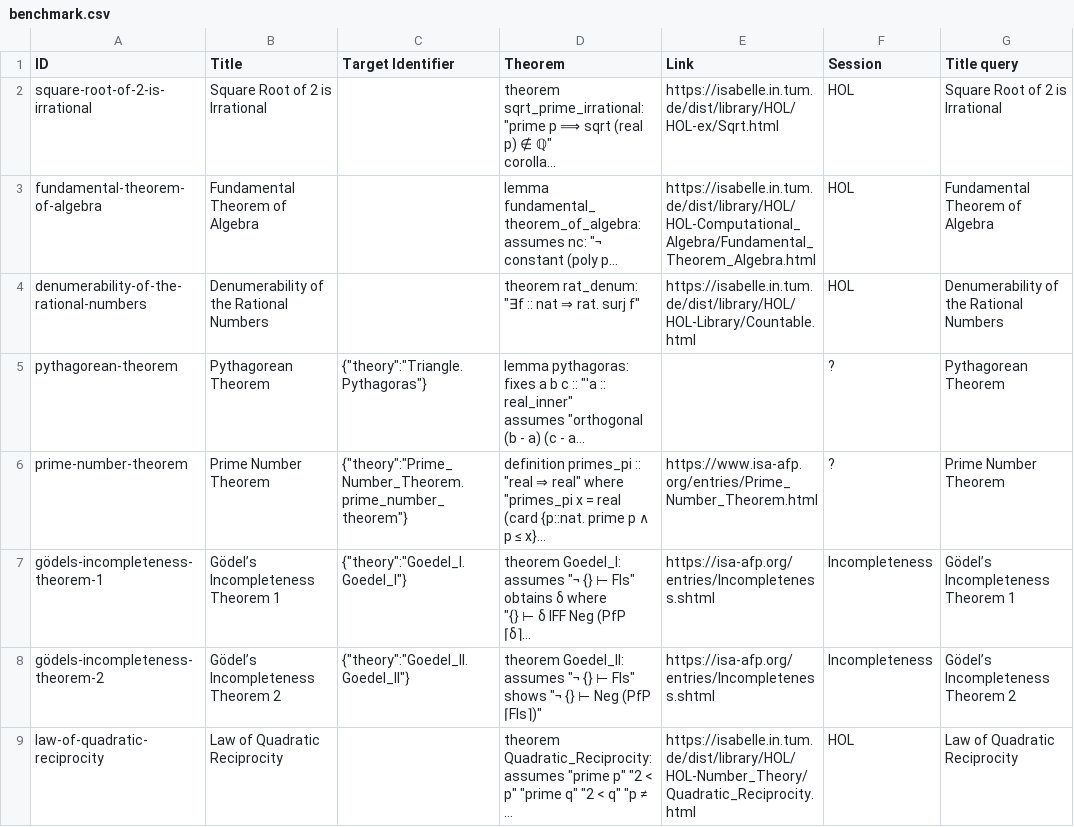
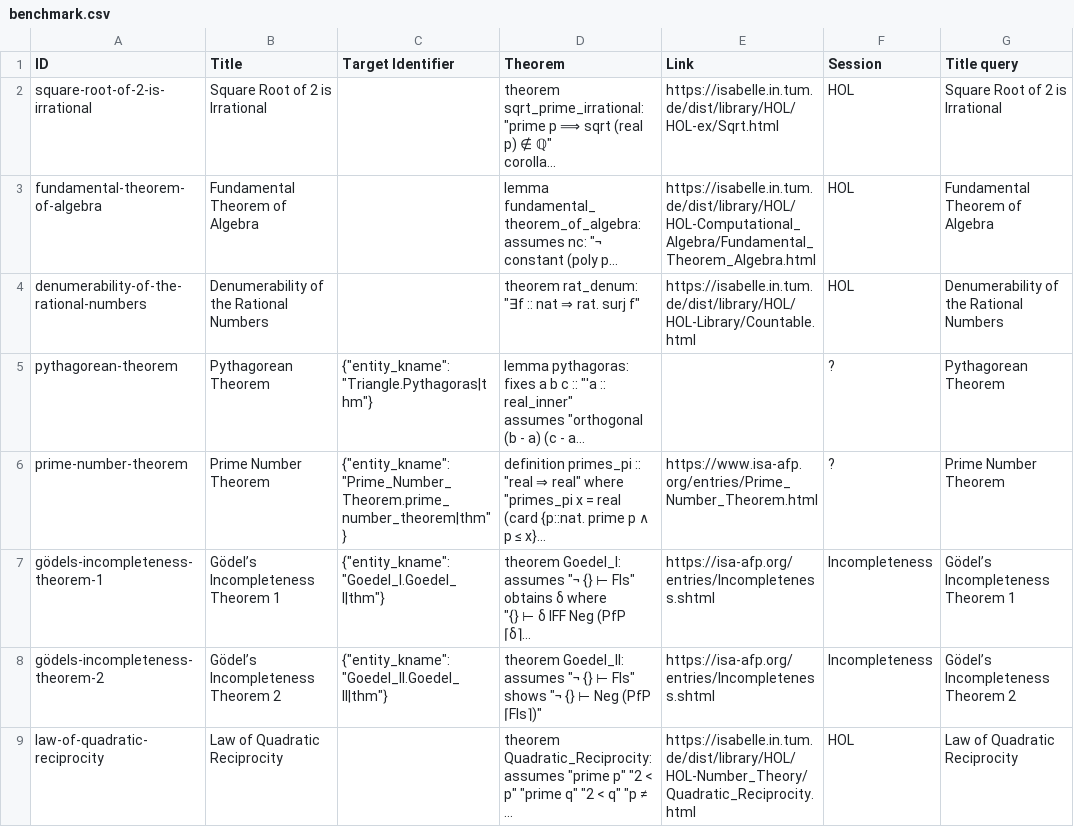
Before and after one commit to FabianK-Dev/IsaSearch, a CSV file: benchmark/benchmark.csv, drawn as a sheet; only a part is shown; long unchanged cells end in …; the diff covers the shown part only; the diff names each change by its address in the sheet, - before the commit and + after, or states it on an @@ line.

Commit message:
Revert "Replace "entity_kname" through "theory" (for now)"
This reverts commit 69ffeb17eb5ed4fdd3476e8472503cff4f2dcbad.

```diff
--- a/benchmark/benchmark.csv
+++ b/benchmark/benchmark.csv
-C5 (Target Identifier): {"theory":"Triangle.Pythagoras"}
+C5 (Target Identifier): {"entity_kname":"Triangle.Pythagoras|thm"}
-C6 (Target Identifier): {"theory":"Prime_Number_Theorem.prime_number_theorem"}
+C6 (Target Identifier): {"entity_kname":"Prime_Number_Theorem.prime_number_theorem|thm"}
-C7 (Target Identifier): {"theory":"Goedel_I.Goedel_I"}
+C7 (Target Identifier): {"entity_kname":"Goedel_I.Goedel_I|thm"}
-C8 (Target Identifier): {"theory":"Goedel_II.Goedel_II"}
+C8 (Target Identifier): {"entity_kname":"Goedel_II.Goedel_II|thm"}
```
Also changed, not shown: 4 edited cells elsewhere in this file.
